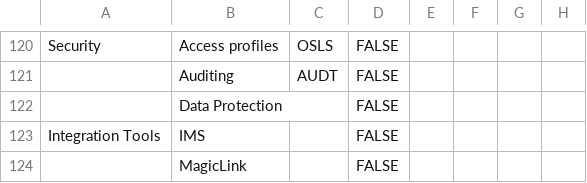
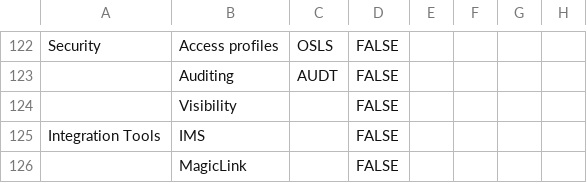
Before and after one commit to andrea-rinaldi-microarea/configurator, a CSV file: data/FeaturesList.csv, drawn as a sheet; only a part is shown, gaps mark what is left out; the diff covers the shown part only.

```diff
--- a/data/FeaturesList.csv
+++ b/data/FeaturesList.csv
@@ -121,3 +123,3 @@ Security;Access profiles;OSLS;FALSE
 ;Auditing;AUDT;FALSE
-;Data Protection;;FALSE
+;Visibility;;FALSE
 Integration Tools;IMS;;FALSE
```
Also changed, not shown: 8 added rows, 7 removed rows and 2 edited cells elsewhere in this file, data/Administration.csv.
